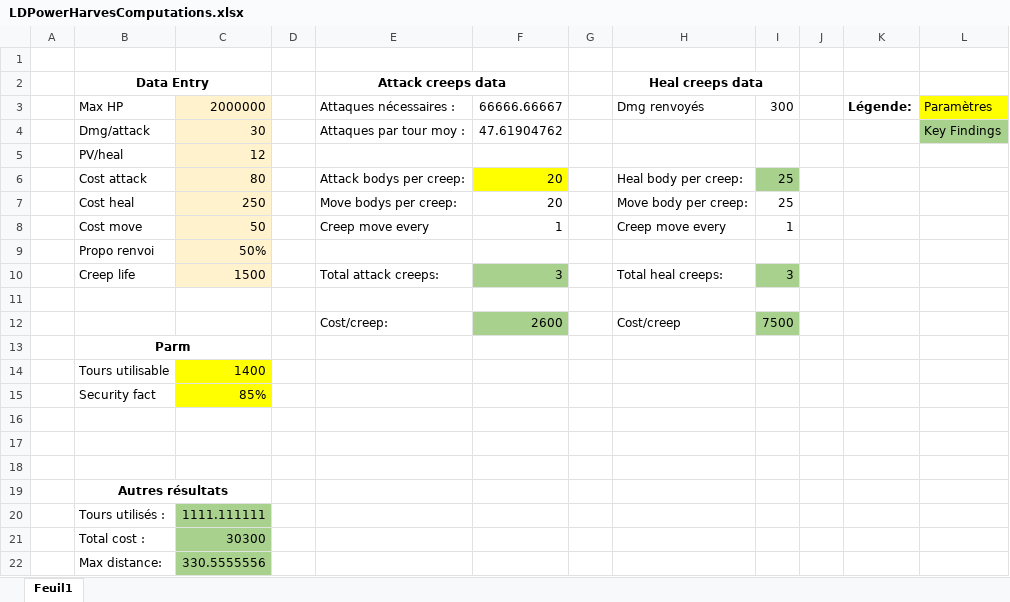
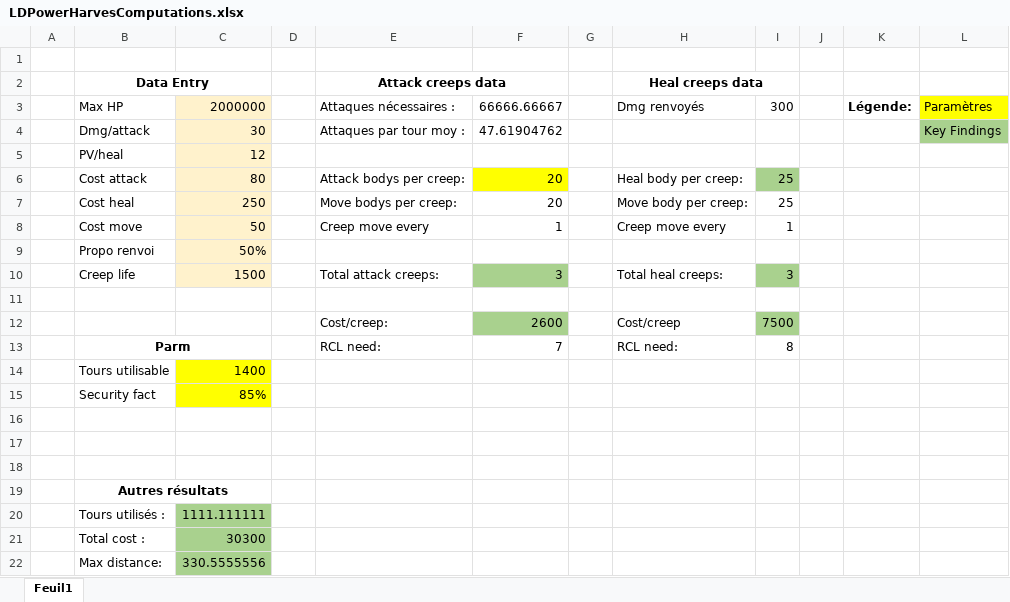
Before and after one commit to tcibils/myScreeps, an Excel workbook: LDPowerHarvesComputations.xlsx, sheet Feuil1, drawn as a sheet; values as stored, in another font and other column widths than the file's, no borders; the diff names each change by its address in the sheet, - before the commit and + after, or states it on an @@ line.

```diff
--- a/LDPowerHarvesComputations.xlsx (sheet Feuil1)
+++ b/LDPowerHarvesComputations.xlsx (sheet Feuil1)
-E13 (Attack creeps data): (empty)
+E13 (Attack creeps data): RCL need:
-F13: (empty)
+F13: 7
-H13 (Heal creeps data): (empty)
+H13 (Heal creeps data): RCL need:
-I13: (empty)
+I13: 8
```
Also changed, not shown: 1 other file.
